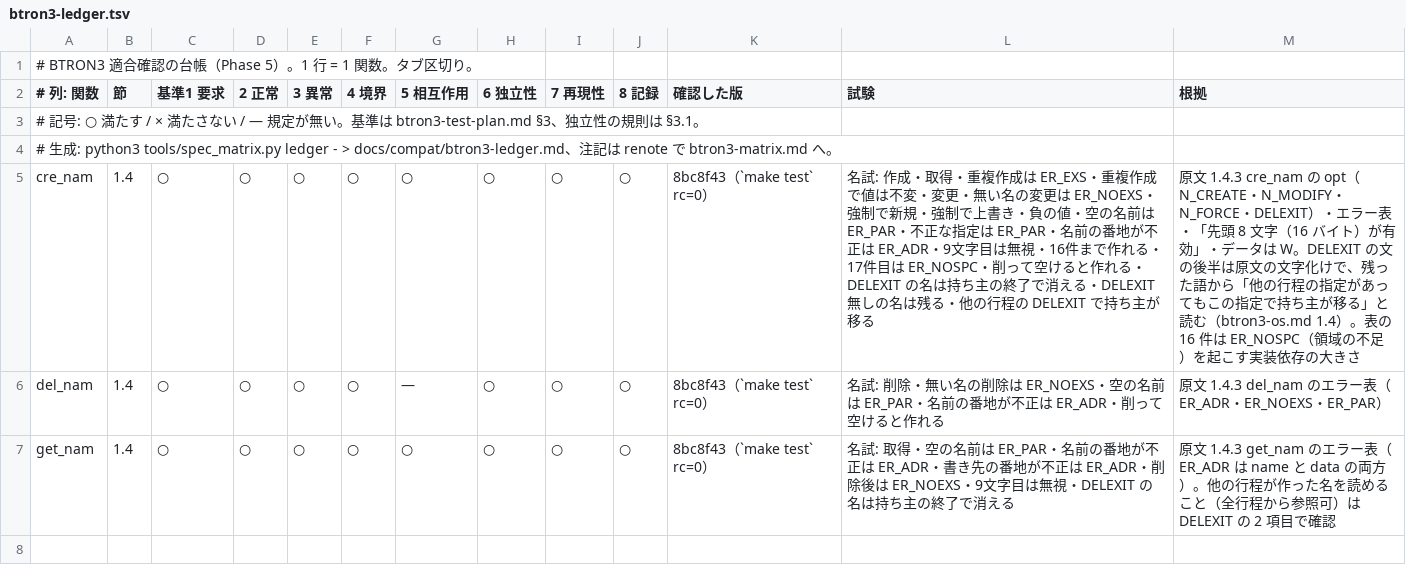
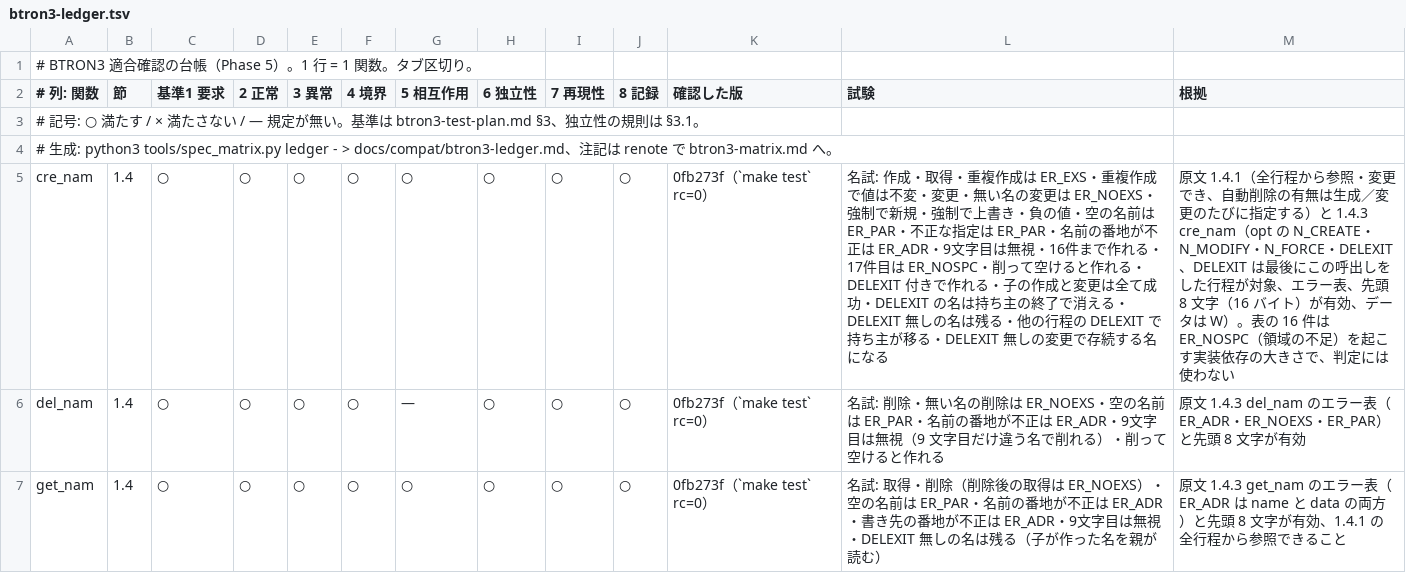
Before and after one commit to kitanou/chokanbun, a TSV file: docs/compat/btron3-ledger.tsv, drawn as a sheet.

```diff
--- a/docs/compat/btron3-ledger.tsv
+++ b/docs/compat/btron3-ledger.tsv
@@ -4,4 +4,4 @@
 # 生成: python3 tools/spec_matrix.py ledger - > docs/compat/btron3-ledger.md、注記は renote で btron3-matrix.md へ。
-cre_nam	1.4	○	○	○	○	○	○	○	○	8bc8f43（`make test` rc=0）	名試: 作成・取得・重複作成は ER_EXS・重複作成で値は不変・変更・無い名の変更は ER_NOEXS・強制で新規・強制で上書き・負の値・空の名前は ER_PAR・不正な指定は ER_PAR・名前の番地が不正は ER_ADR・9文字目は無視・16件まで作れる・17件目は ER_NOSPC・削って空けると作れる・DELEXIT の名は持ち主の終了で消える・DELEXIT 無しの名は残る・他の行程の DELEXIT で持ち主が移る	原文 1.4.3 cre_nam の opt（N_CREATE・N_MODIFY・N_FORCE・DELEXIT）・エラー表・「先頭 8 文字（16 バイト）が有効」・データは W。DELEXIT の文の後半は原文の文字化けで、残った語から「他の行程の指定があってもこの指定で持ち主が移る」と読む（btron3-os.md 1.4）。表の 16 件は ER_NOSPC（領域の不足）を起こす実装依存の大きさ
-del_nam	1.4	○	○	○	○	—	○	○	○	8bc8f43（`make test` rc=0）	名試: 削除・無い名の削除は ER_NOEXS・空の名前は ER_PAR・名前の番地が不正は ER_ADR・削って空けると作れる	原文 1.4.3 del_nam のエラー表（ER_ADR・ER_NOEXS・ER_PAR）
-get_nam	1.4	○	○	○	○	○	○	○	○	8bc8f43（`make test` rc=0）	名試: 取得・空の名前は ER_PAR・名前の番地が不正は ER_ADR・書き先の番地が不正は ER_ADR・削除後は ER_NOEXS・9文字目は無視・DELEXIT の名は持ち主の終了で消える	原文 1.4.3 get_nam のエラー表（ER_ADR は name と data の両方）。他の行程が作った名を読めること（全行程から参照可）は DELEXIT の 2 項目で確認
+cre_nam	1.4	○	○	○	○	○	○	○	○	0fb273f（`make test` rc=0）	名試: 作成・取得・重複作成は ER_EXS・重複作成で値は不変・変更・無い名の変更は ER_NOEXS・強制で新規・強制で上書き・負の値・空の名前は ER_PAR・不正な指定は ER_PAR・名前の番地が不正は ER_ADR・9文字目は無視・16件まで作れる・17件目は ER_NOSPC・削って空けると作れる・DELEXIT 付きで作れる・子の作成と変更は全て成功・DELEXIT の名は持ち主の終了で消える・DELEXIT 無しの名は残る・他の行程の DELEXIT で持ち主が移る・DELEXIT 無しの変更で存続する名になる	原文 1.4.1（全行程から参照・変更でき、自動削除の有無は生成／変更のたびに指定する）と 1.4.3 cre_nam（opt の N_CREATE・N_MODIFY・N_FORCE・DELEXIT、DELEXIT は最後にこの呼出しをした行程が対象、エラー表、先頭 8 文字（16 バイト）が有効、データは W）。表の 16 件は ER_NOSPC（領域の不足）を起こす実装依存の大きさで、判定には使わない
+del_nam	1.4	○	○	○	○	—	○	○	○	0fb273f（`make test` rc=0）	名試: 削除・無い名の削除は ER_NOEXS・空の名前は ER_PAR・名前の番地が不正は ER_ADR・9文字目は無視（9 文字目だけ違う名で削れる）・削って空けると作れる	原文 1.4.3 del_nam のエラー表（ER_ADR・ER_NOEXS・ER_PAR）と先頭 8 文字が有効
+get_nam	1.4	○	○	○	○	○	○	○	○	0fb273f（`make test` rc=0）	名試: 取得・削除（削除後の取得は ER_NOEXS）・空の名前は ER_PAR・名前の番地が不正は ER_ADR・書き先の番地が不正は ER_ADR・9文字目は無視・DELEXIT 無しの名は残る（子が作った名を親が読む）	原文 1.4.3 get_nam のエラー表（ER_ADR は name と data の両方）と先頭 8 文字が有効、1.4.1 の全行程から参照できること
```
Also changed, not shown: 7 other files.
